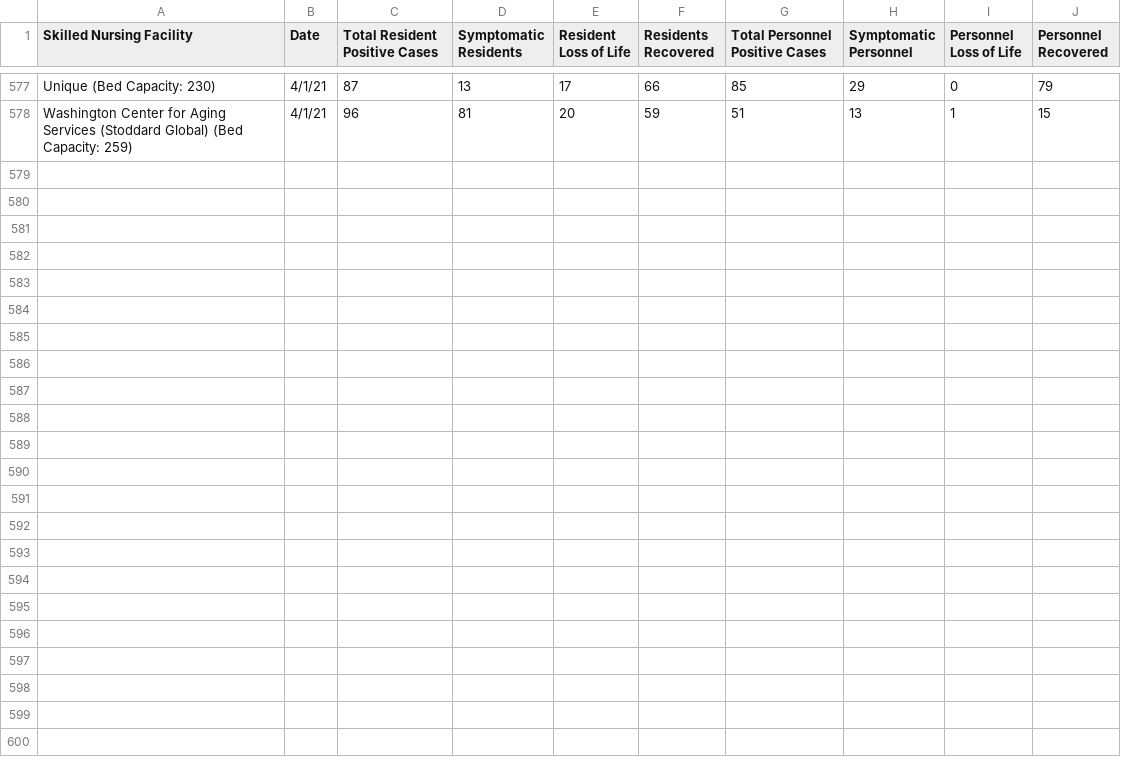
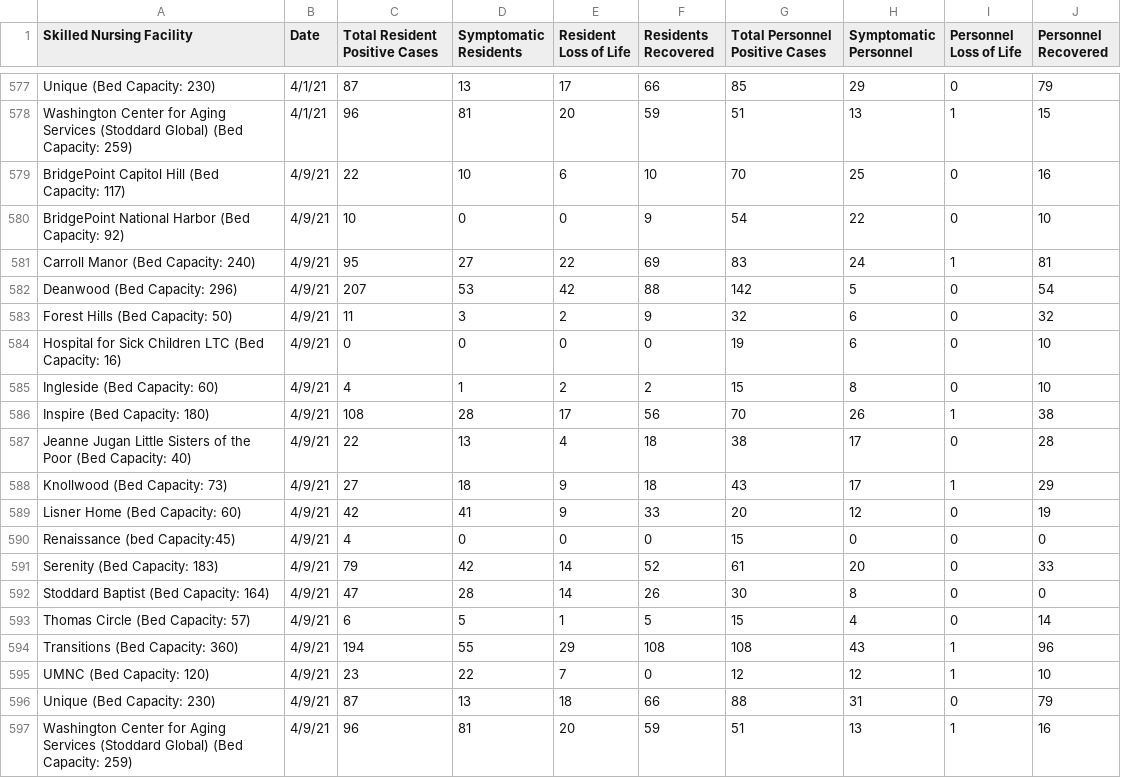
Before and after one commit to rstahlin/DC-COVID.github.io, a CSV file: snf_cases.csv, drawn as a sheet; only a part is shown, gaps mark what is left out.

Commit message:
new data 20210408

```diff
--- a/snf_cases.csv
+++ b/snf_cases.csv
@@ -578 +578,20 @@ Unique (Bed Capacity: 230),4/1/21,87,13,17,66,85,29,0,79
 Washington Center for Aging Services (Stoddard Global) (Bed Capacity: 259),4/1/21,96,81,20,59,51,13,1,15
+BridgePoint Capitol Hill (Bed Capacity: 117),4/9/21,22,10,6,10,70,25,0,16
+BridgePoint National Harbor (Bed Capacity: 92),4/9/21,10,0,0,9,54,22,0,10
+Carroll Manor (Bed Capacity: 240),4/9/21,95,27,22,69,83,24,1,81
+Deanwood (Bed Capacity: 296),4/9/21,207,53,42,88,142,5,0,54
+Forest Hills (Bed Capacity: 50),4/9/21,11,3,2,9,32,6,0,32
+Hospital for Sick Children LTC (Bed Capacity: 16),4/9/21,0,0,0,0,19,6,0,10
+Ingleside (Bed Capacity: 60),4/9/21,4,1,2,2,15,8,0,10
+Inspire (Bed Capacity: 180),4/9/21,108,28,17,56,70,26,1,38
+Jeanne Jugan Little Sisters of the Poor (Bed Capacity: 40),4/9/21,22,13,4,18,38,17,0,28
+Knollwood (Bed Capacity: 73),4/9/21,27,18,9,18,43,17,1,29
+Lisner Home (Bed Capacity: 60),4/9/21,42,41,9,33,20,12,0,19
+Renaissance (bed Capacity:45),4/9/21,4,0,0,0,15,0,0,0
+Serenity (Bed Capacity: 183),4/9/21,79,42,14,52,61,20,0,33
+Stoddard Baptist (Bed Capacity: 164),4/9/21,47,28,14,26,30,8,0,0
+Thomas Circle (Bed Capacity: 57),4/9/21,6,5,1,5,15,4,0,14
+Transitions (Bed Capacity: 360),4/9/21,194,55,29,108,108,43,1,96
+UMNC (Bed Capacity: 120),4/9/21,23,22,7,0,12,12,1,10
+Unique (Bed Capacity: 230),4/9/21,87,13,18,66,88,31,0,79
+Washington Center for Aging Services (Stoddard Global) (Bed Capacity: 259),4/9/21,96,81,20,59,51,13,1,16
```
Also changed, not shown: assisted_living_cases.csv, data.csv, 57 other files.
